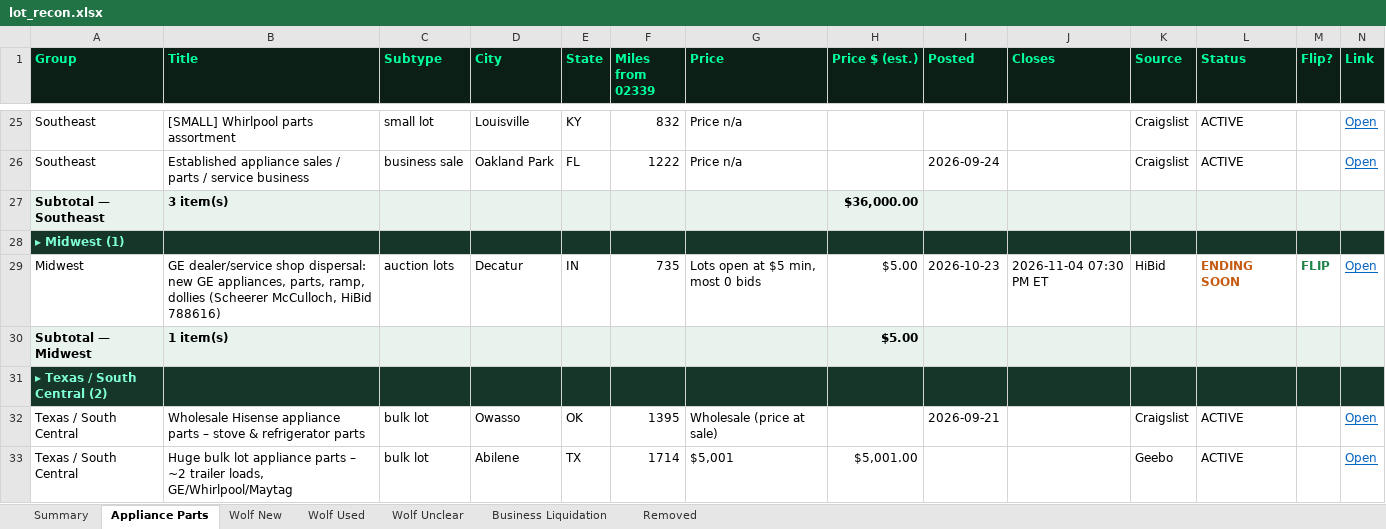
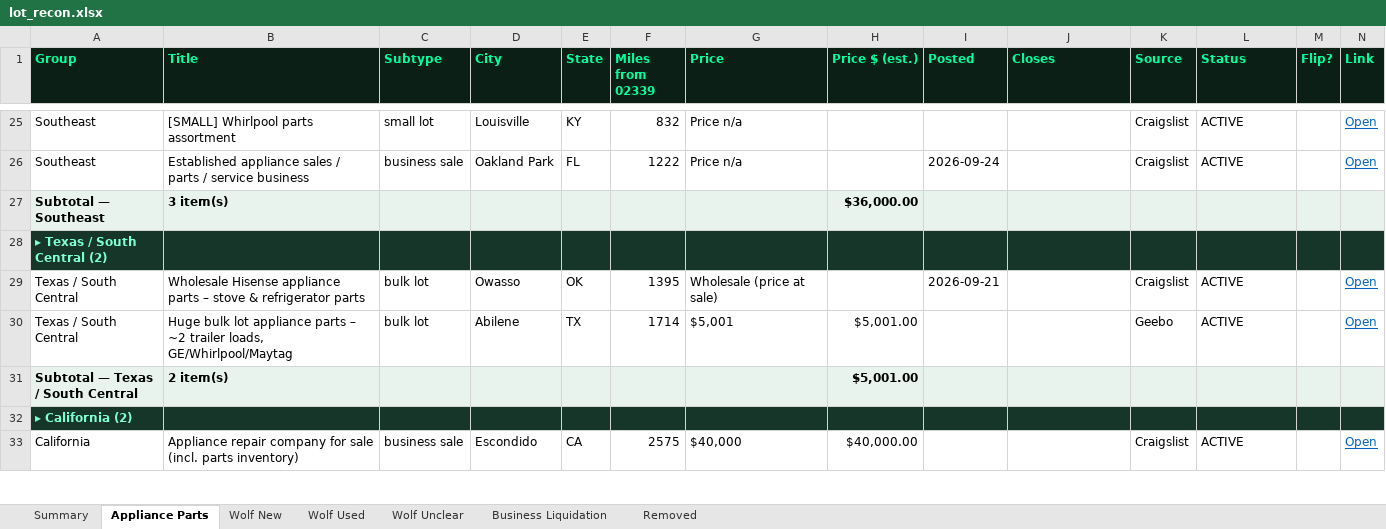
Before and after one commit to theequipmentpark/lot-recon, an Excel workbook: lot_recon.xlsx, sheet Appliance Parts, drawn as a sheet; only a part is shown, gaps mark what is left out; the shorter side is filled out with more unchanged rows; values as stored, in another font and other column widths than the file's, no borders; rows hold the shown columns only; the diff names each change by its address in the sheet, - before the commit and + after, or states it on an @@ line.

Commit message:
Watch 11/05 7am: remove wf-155 Clifton, bl-044 Scarborough (CL expired); prune ended ap-024 Decatur, bl-127 Brooklyn, bl-128 Newark

```diff
--- a/lot_recon.xlsx (sheet Appliance Parts)
+++ b/lot_recon.xlsx (sheet Appliance Parts)
-row 28: ▸ Midwest (1)
-row 29: Midwest | GE dealer/service shop dispersal: new GE appliances, parts, ramp, dollies (Scheerer McCulloch, HiBid 788616) | auction lots | Decatur | IN | 735 | Lots open at $5 min, most 0 bids | $5.00 | 2026-10-23 | 2026-11-04 07:30 PM ET | HiBid | ENDING SOON | FLIP | Open
-row 30: Subtotal — Midwest | 1 item(s) |  |  |  |  |  | $5.00
```
Also changed, not shown: sheet Removed, sheet Business Liquidation, sheet Summary, sheet Wolf Used, 1 other file.
